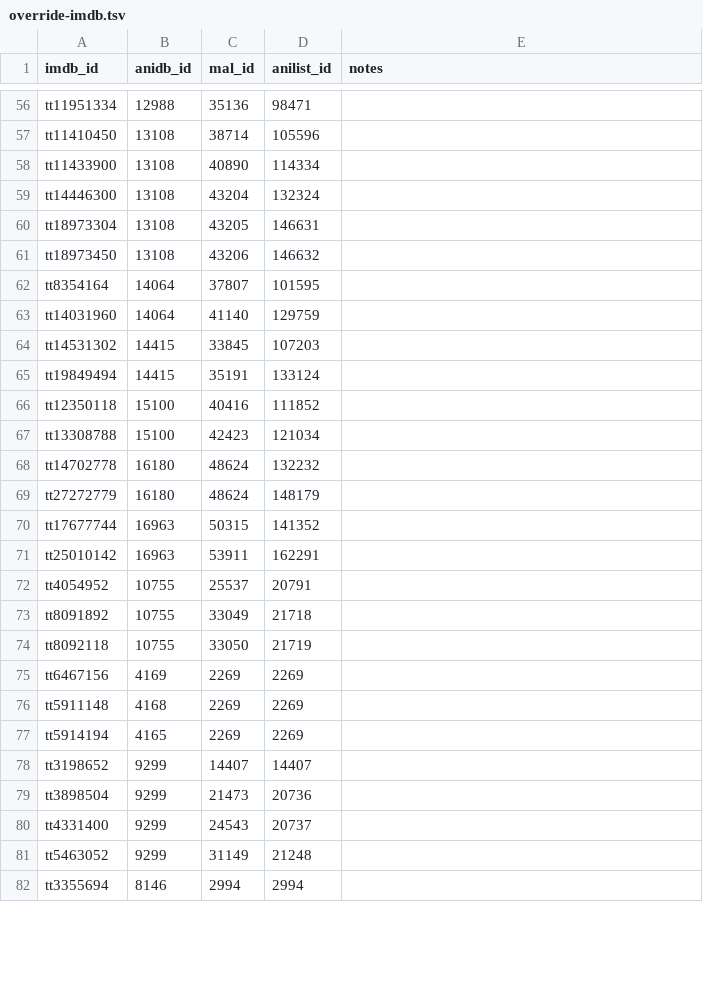
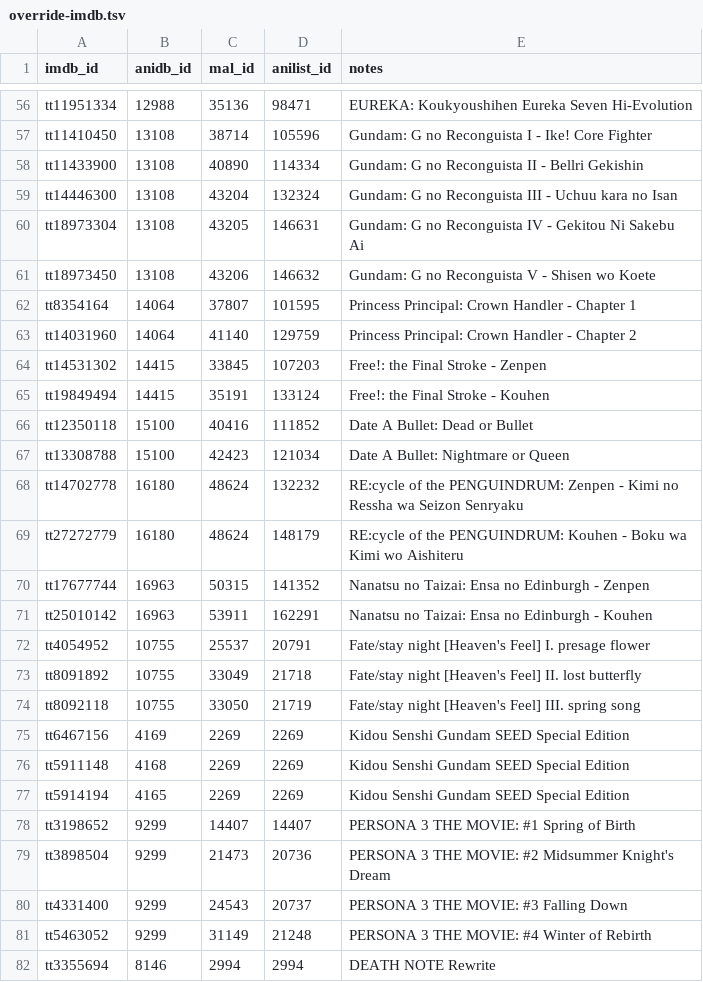
Before and after one commit to Arial-Z/Animes-ID, a TSV file: override/override-imdb.tsv, drawn as a sheet; only a part is shown, gaps mark what is left out; the diff covers the shown part only; the diff names each change by its address in the sheet, - before the commit and + after, or states it on an @@ line.

Commit message:
Fix notes in override

```diff
--- a/override/override-imdb.tsv
+++ b/override/override-imdb.tsv
-E56 (notes): (empty)
+E56 (notes): EUREKA: Koukyoushihen Eureka Seven Hi-Evolution
-E57 (notes): (empty)
+E57 (notes): Gundam: G no Reconguista I - Ike! Core Fighter
-E58 (notes): (empty)
+E58 (notes): Gundam: G no Reconguista II - Bellri Gekishin
-E59 (notes): (empty)
+E59 (notes): Gundam: G no Reconguista III - Uchuu kara no Isan
-E60 (notes): (empty)
+E60 (notes): Gundam: G no Reconguista IV - Gekitou Ni Sakebu Ai
-E61 (notes): (empty)
+E61 (notes): Gundam: G no Reconguista V - Shisen wo Koete
-E62 (notes): (empty)
+E62 (notes): Princess Principal: Crown Handler - Chapter 1
-E63 (notes): (empty)
+E63 (notes): Princess Principal: Crown Handler - Chapter 2
-E64 (notes): (empty)
+E64 (notes): Free!: the Final Stroke - Zenpen
-E65 (notes): (empty)
+E65 (notes): Free!: the Final Stroke - Kouhen
-E66 (notes): (empty)
+E66 (notes): Date A Bullet: Dead or Bullet
-E67 (notes): (empty)
+E67 (notes): Date A Bullet: Nightmare or Queen
-E68 (notes): (empty)
+E68 (notes): RE:cycle of the PENGUINDRUM: Zenpen - Kimi no Ressha wa Seizon Senryaku
-E69 (notes): (empty)
+E69 (notes): RE:cycle of the PENGUINDRUM: Kouhen - Boku wa Kimi wo Aishiteru
-E70 (notes): (empty)
+E70 (notes): Nanatsu no Taizai: Ensa no Edinburgh - Zenpen
-E71 (notes): (empty)
+E71 (notes): Nanatsu no Taizai: Ensa no Edinburgh - Kouhen
-E72 (notes): (empty)
+E72 (notes): Fate/stay night [Heaven's Feel] I. presage flower
-E73 (notes): (empty)
+E73 (notes): Fate/stay night [Heaven's Feel] II. lost butterfly
-E74 (notes): (empty)
+E74 (notes): Fate/stay night [Heaven's Feel] III. spring song
-E75:E77 (notes): (empty)
+E75:E77 (notes): Kidou Senshi Gundam SEED Special Edition
-E78 (notes): (empty)
+E78 (notes): PERSONA 3 THE MOVIE: #1 Spring of Birth
-E79 (notes): (empty)
+E79 (notes): PERSONA 3 THE MOVIE: #2 Midsummer Knight's Dream
-E80 (notes): (empty)
+E80 (notes): PERSONA 3 THE MOVIE: #3 Falling Down
-E81 (notes): (empty)
+E81 (notes): PERSONA 3 THE MOVIE: #4 Winter of Rebirth
-E82 (notes): (empty)
+E82 (notes): DEATH NOTE Rewrite
```
Also changed, not shown: 2 added rows and 36 edited cells elsewhere in this file, 1 other file.
